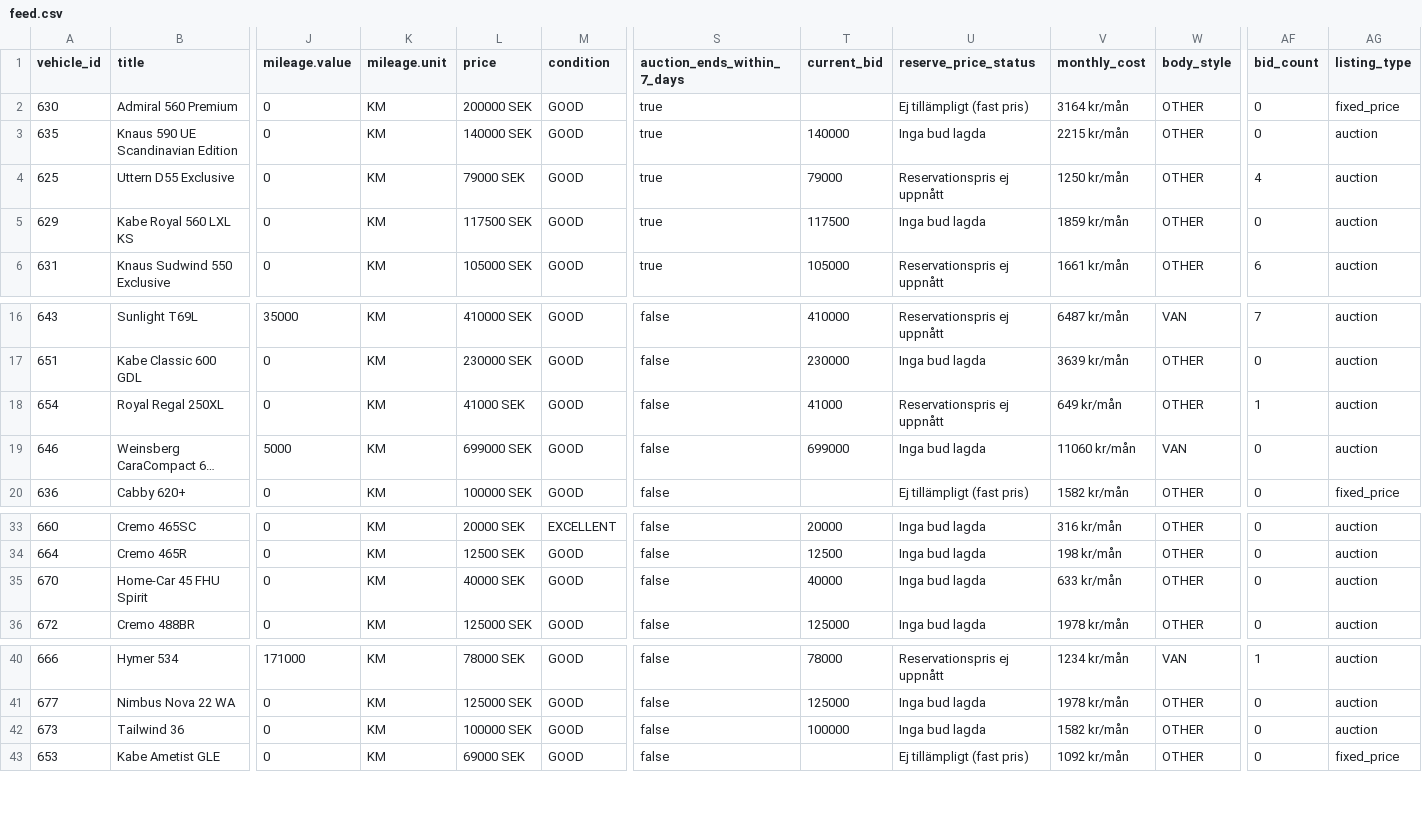
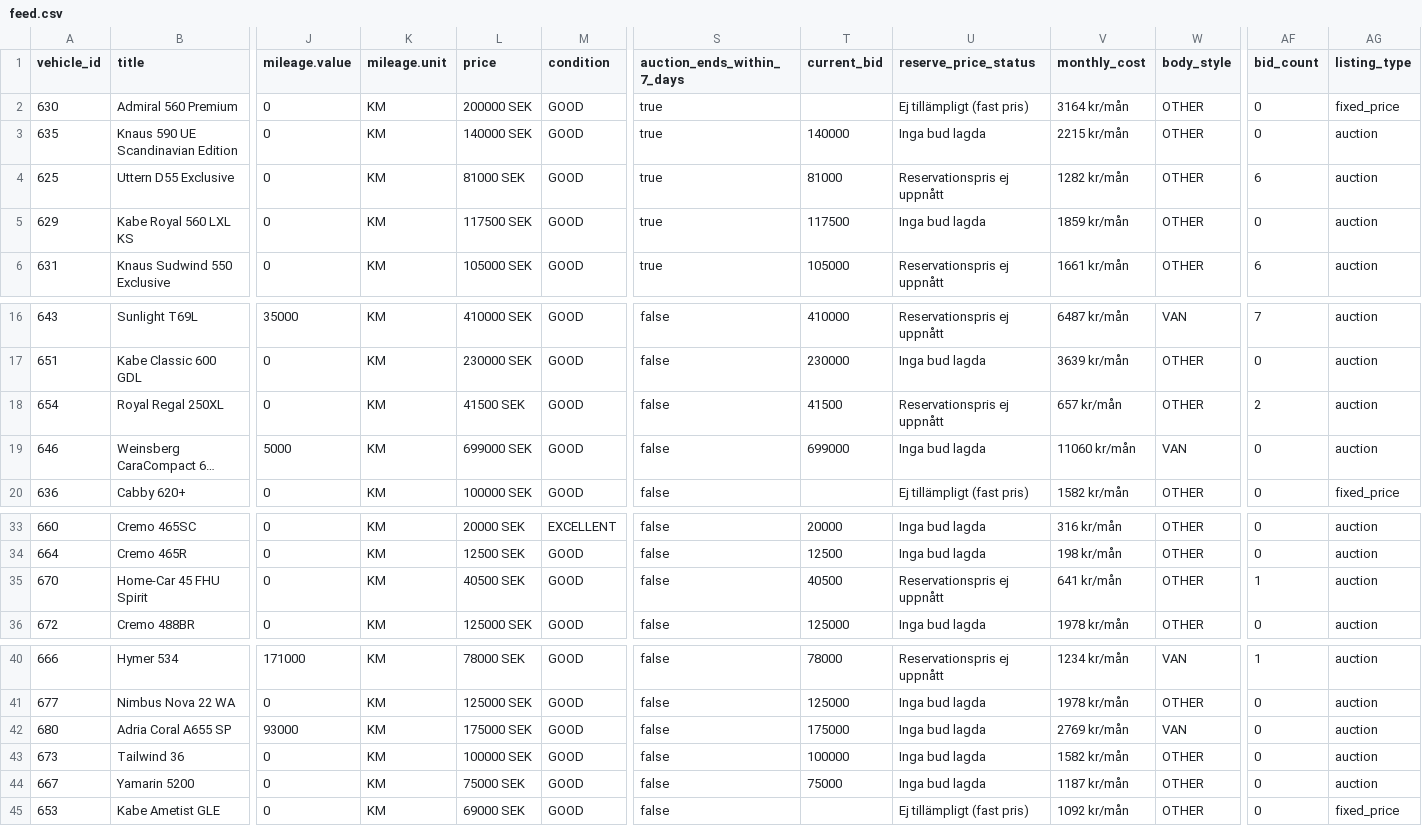
Before and after one commit to Viva-Media/frivio-feed, a CSV file: feed.csv, drawn as a sheet; only a part is shown, gaps mark what is left out; long unchanged cells end in …; rows hold the shown columns only; the diff names each change by its address in the sheet, - before the commit and + after, or states it on an @@ line.

Commit message:
Update feed 1a3bcea8802c116cd21b61650a594483b4900f2f

```diff
--- a/feed.csv
+++ b/feed.csv
-L4 (price): 79000 SEK
+L4 (price): 81000 SEK
-T4 (current_bid): 79000
+T4 (current_bid): 81000
-V4 (monthly_cost): 1250 kr/mån
+V4 (monthly_cost): 1282 kr/mån
-AF4 (bid_count): 4
+AF4 (bid_count): 6
-L18 (price): 41000 SEK
+L18 (price): 41500 SEK
-T18 (current_bid): 41000
+T18 (current_bid): 41500
-V18 (monthly_cost): 649 kr/mån
+V18 (monthly_cost): 657 kr/mån
-AF18 (bid_count): 1
+AF18 (bid_count): 2
-L35 (price): 40000 SEK
+L35 (price): 40500 SEK
-T35 (current_bid): 40000
+T35 (current_bid): 40500
-U35 (reserve_price_status): Inga bud lagda
+U35 (reserve_price_status): Reservationspris ej uppnått
-V35 (monthly_cost): 633 kr/mån
+V35 (monthly_cost): 641 kr/mån
-AF35 (bid_count): 0
+AF35 (bid_count): 1
+row 42: 680 | Adria Coral A655 SP | 93000 | KM | 175000 SEK | GOOD | false | 175000 | Inga bud lagda | 2769 kr/mån | VAN | 0 | auction
+row 44: 667 | Yamarin 5200 | 0 | KM | 75000 SEK | GOOD | false | 75000 | Inga bud lagda | 1187 kr/mån | OTHER | 0 | auction
```
Also changed, not shown: 1 other file.
